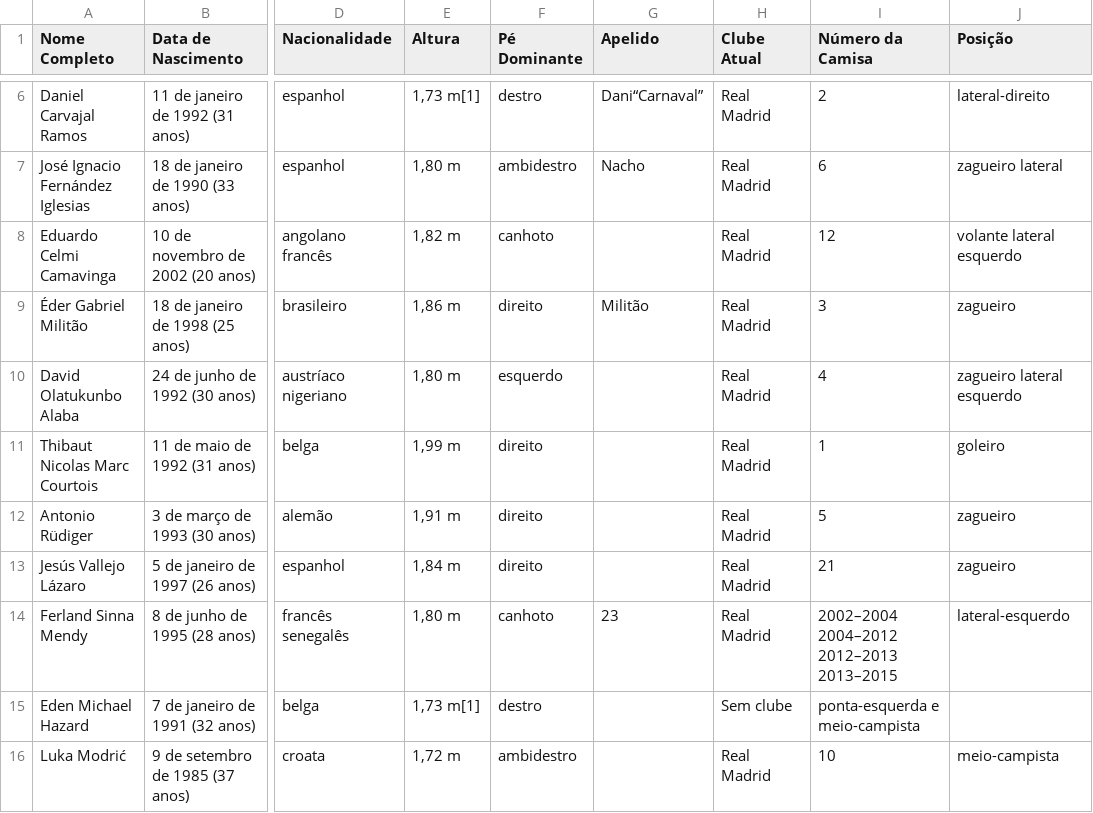
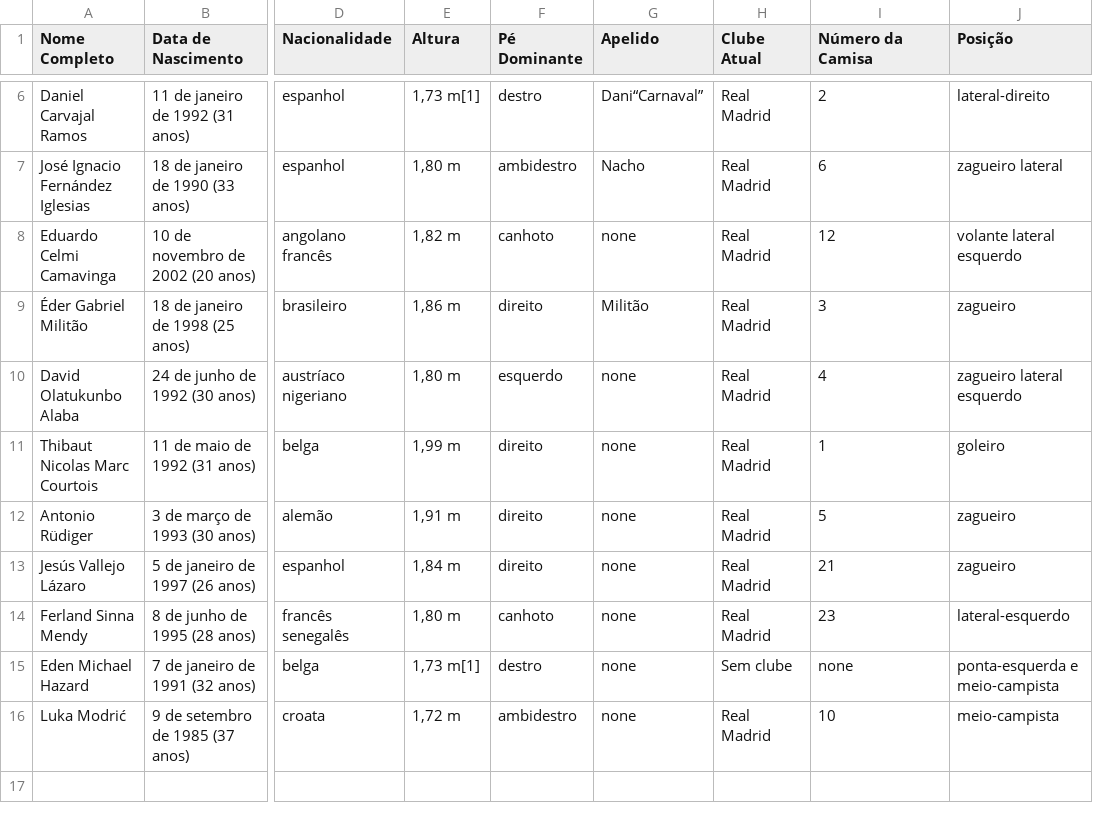
Before and after one commit to Besanti/A2_Projeto, a CSV file: informacoesjogadores.csv, drawn as a sheet; only a part is shown, gaps mark what is left out; the diff names each change by its address in the sheet, - before the commit and + after, or states it on an @@ line.

Commit message:
Update informacoesjogadores.csv

```diff
--- a/informacoesjogadores.csv
+++ b/informacoesjogadores.csv
-G8 (Apelido): (empty)
+G8 (Apelido): none
-G10:G13 (Apelido): (empty)
+G10:G13 (Apelido): none
-G14 (Apelido): 23
+G14 (Apelido): none
-I14 (Número da Camisa): 2002–2004 2004–2012 2012–2013 2013–2015
+I14 (Número da Camisa): 23
-G15:G16 (Apelido): (empty)
+G15:G16 (Apelido): none
-I15 (Número da Camisa): ponta-esquerda e meio-campista
+I15 (Número da Camisa): none
-J15 (Posição): (empty)
+J15 (Posição): ponta-esquerda e meio-campista
```
